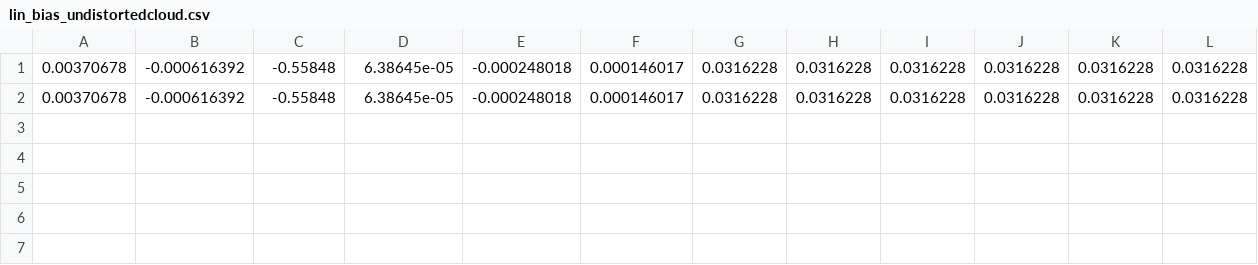
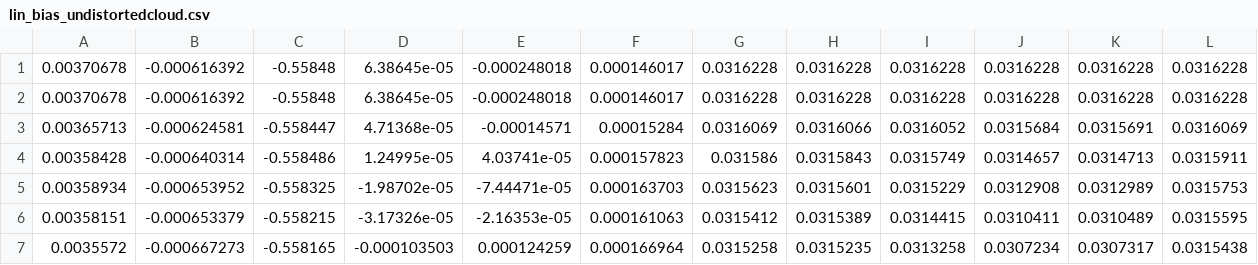
Before and after one commit to HyeonnSeo/imu_lidar_calibration, a CSV file: linkalibr/data/lin_bias_undistortedcloud.csv, drawn as a sheet.

```diff
--- a/linkalibr/data/lin_bias_undistortedcloud.csv
+++ b/linkalibr/data/lin_bias_undistortedcloud.csv
@@ -2 +2,6 @@
 0.00370678, -0.000616392, -0.55848, 6.38645e-05, -0.000248018, 0.000146017, 0.0316228, 0.0316228, 0.0316228, 0.0316228, 0.0316228, 0.0316228
+0.00365713, -0.000624581, -0.558447, 4.71368e-05, -0.00014571, 0.00015284, 0.0316069, 0.0316066, 0.0316052, 0.0315684, 0.0315691, 0.0316069
+0.00358428, -0.000640314, -0.558486, 1.24995e-05, 4.03741e-05, 0.000157823, 0.031586, 0.0315843, 0.0315749, 0.0314657, 0.0314713, 0.0315911
+0.00358934, -0.000653952, -0.558325, -1.98702e-05, -7.44471e-05, 0.000163703, 0.0315623, 0.0315601, 0.0315229, 0.0312908, 0.0312989, 0.0315753
+0.00358151, -0.000653379, -0.558215, -3.17326e-05, -2.16353e-05, 0.000161063, 0.0315412, 0.0315389, 0.0314415, 0.0310411, 0.0310489, 0.0315595
+0.0035572, -0.000667273, -0.558165, -0.000103503, 0.000124259, 0.000166964, 0.0315258, 0.0315235, 0.0313258, 0.0307234, 0.0307317, 0.0315438
```
Also changed, not shown: linkalibr/data/lin_trajectory_undistortedcloud.csv, 41 other files.
